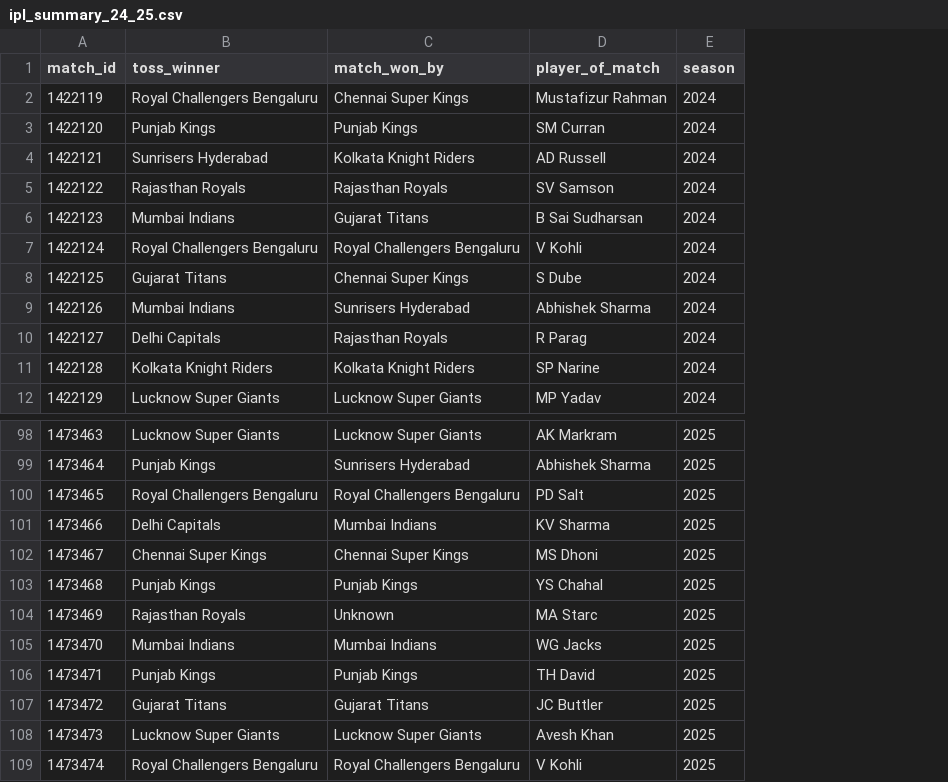
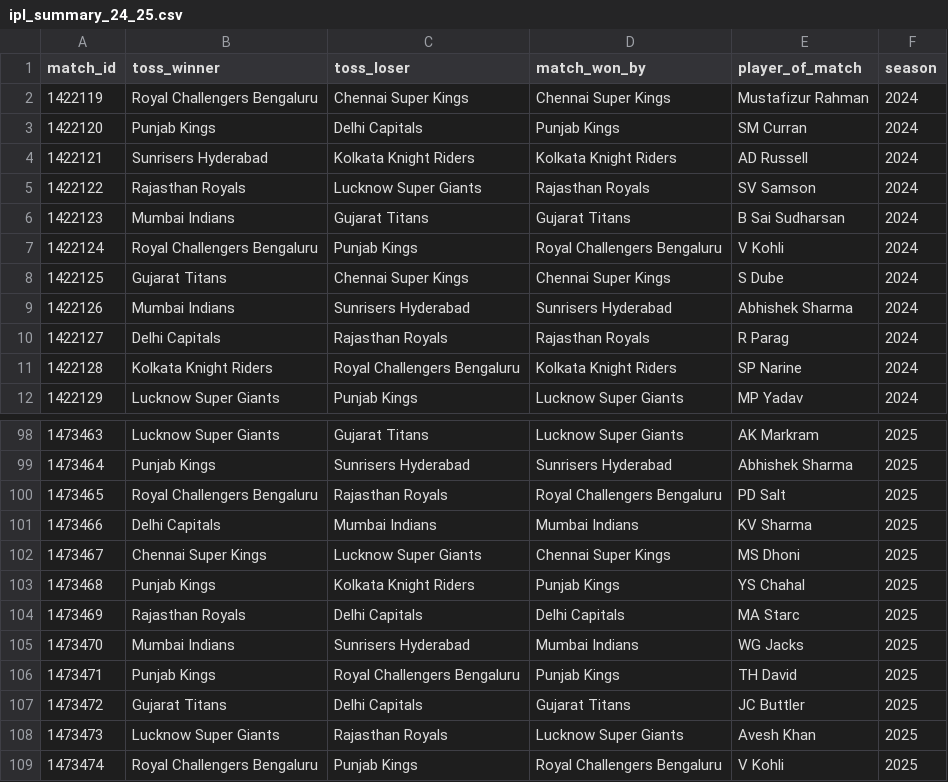
Before and after one commit to Chiragsuri/IPL_analysis, a CSV file: Dataset/ipl_summary_24_25.csv, drawn as a sheet; only a part is shown, gaps mark what is left out; addresses are those after the commit; the diff names each change by its address in the sheet, - before the commit and + after, or states it on an @@ line.

Commit message:
some dataset changes and work on python

```diff
--- a/Dataset/ipl_summary_24_25.csv
+++ b/Dataset/ipl_summary_24_25.csv
+column C (toss_loser), rows 2-12: Chennai Super Kings | Delhi Capitals | Kolkata Knight Riders | Lucknow Super Giants | Gujarat Titans | Punjab Kings | Chennai Super Kings | Sunrisers Hyderabad | Rajasthan Royals | Royal Challengers Bengaluru | Punjab Kings; rows 98-109: Gujarat Titans | Sunrisers Hyderabad | Rajasthan Royals | Mumbai Indians | Lucknow Super Giants | Kolkata Knight Riders | Delhi Capitals | Sunrisers Hyderabad | Royal Challengers Bengaluru | Delhi Capitals | Rajasthan Royals | Punjab Kings
-D104 (match_won_by): Unknown
+D104 (match_won_by): Delhi Capitals
```
Also changed, not shown: 3 other files.
